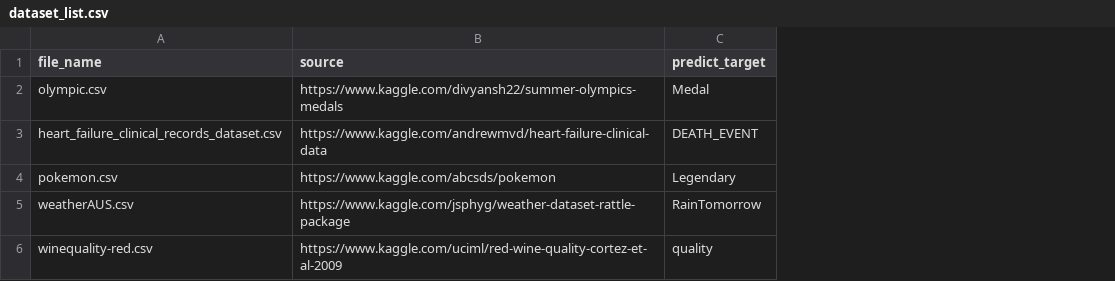
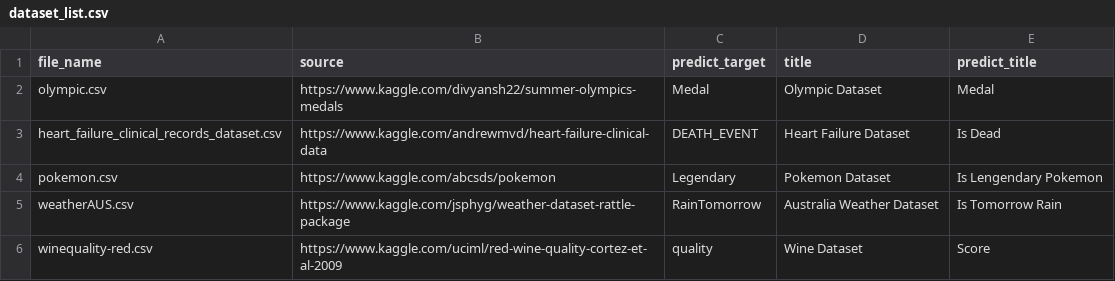
Before and after one commit to vanviethieuanh/CS116, a CSV file: dataset_list.csv, drawn as a sheet; the diff names each change by its address in the sheet, - before the commit and + after, or states it on an @@ line.

Commit message:
Add info to dataset list

```diff
--- a/dataset_list.csv
+++ b/dataset_list.csv
+column D (title), rows 2-6: Olympic Dataset | Heart Failure Dataset | Pokemon Dataset | Australia Weather Dataset | Wine Dataset
+column E (predict_title), rows 2-6: Medal | Is Dead | Is Lengendary Pokemon | Is Tomorrow Rain | Score
```
